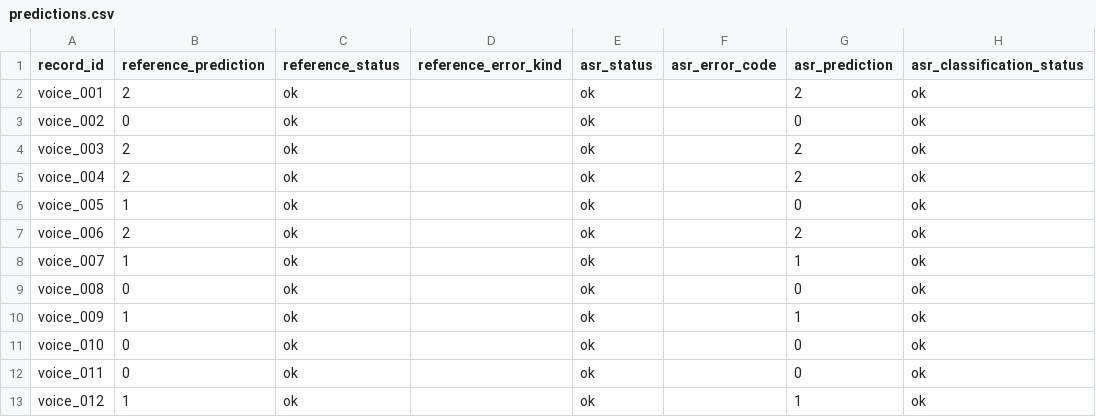
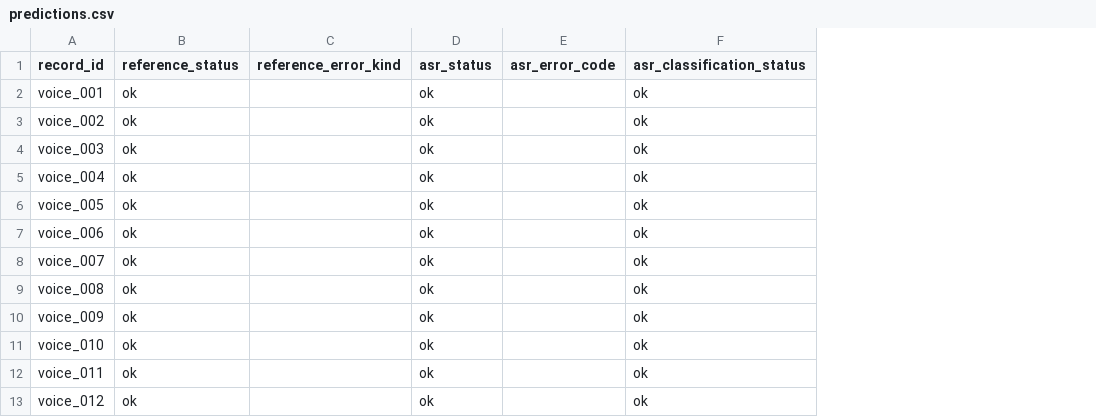
Before and after one commit to ksdergach/ru-review-sentiment-bot, a CSV file: reports/voice_eval/predictions.csv, drawn as a sheet; only a part is shown; the diff names each change by its address in the sheet, - before the commit and + after, or states it on an @@ line.

```diff
--- a/reports/voice_eval/predictions.csv
+++ b/reports/voice_eval/predictions.csv
-column B (reference_prediction), rows 2-13: 2 | 0 | 2 | 2 | 1 | 2 | 1 | 0 | 1 | 0 | 0 | 1
-column G (asr_prediction), rows 2-13: 2 | 0 | 2 | 2 | 0 | 2 | 1 | 0 | 1 | 0 | 0 | 1
```
Also changed, not shown: 4 other files.
